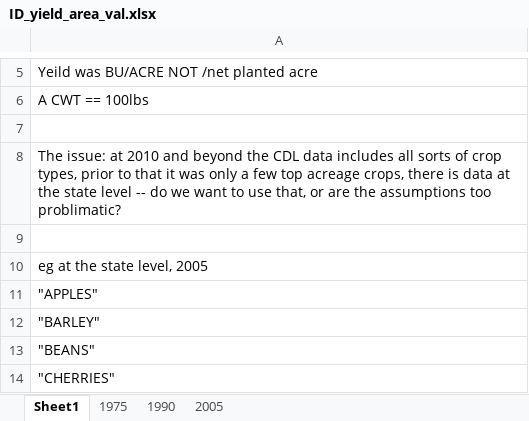
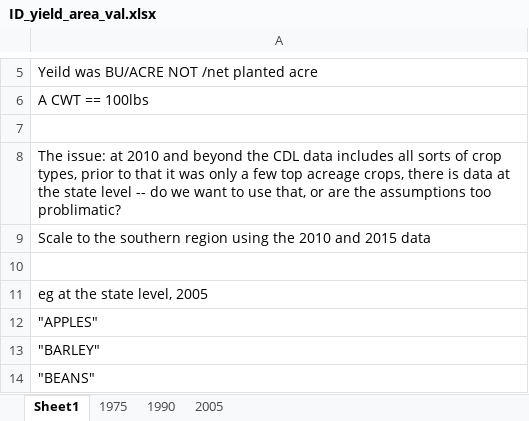
Before and after one commit to LEAF-BoiseState/janus, an Excel workbook: ABMdev/Data/NASS_Data/ID_yield_area_val.xlsx, sheet Sheet1, drawn as a sheet; only a part is shown, gaps mark what is left out; the shorter side is filled out with more unchanged rows; values as stored, in another font and other column widths than the file's, no borders; the diff names each change by its address in the sheet, - before the commit and + after, or states it on an @@ line.

Commit message:
Updated notes in the data xls.

```diff
--- a/ABMdev/Data/NASS_Data/ID_yield_area_val.xlsx (sheet Sheet1)
+++ b/ABMdev/Data/NASS_Data/ID_yield_area_val.xlsx (sheet Sheet1)
+row 9: Scale to the southern region using the 2010 and 2015 data
```
Also changed, not shown: 1 other file.
